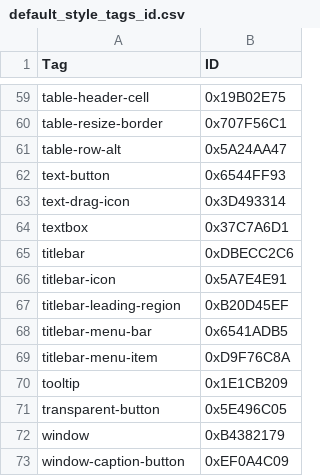
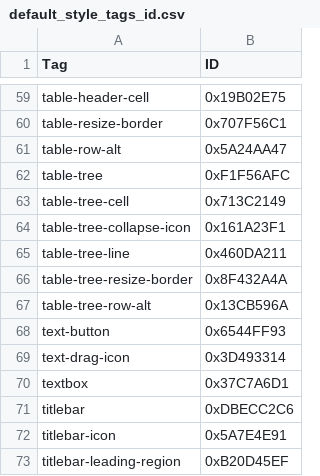
Before and after one commit to app3d-public/auik, a CSV file: src_v2/default_style_tags_id.csv, drawn as a sheet; only a part is shown, gaps mark what is left out; the shorter side is filled out with more unchanged rows; the diff names each change by its address in the sheet, - before the commit and + after, or states it on an @@ line.

Commit message:
table base; table tree

```diff
--- a/src_v2/default_style_tags_id.csv
+++ b/src_v2/default_style_tags_id.csv
+row 62: table-tree | 0xF1F56AFC
+row 63: table-tree-cell | 0x713C2149
+row 64: table-tree-collapse-icon | 0x161A23F1
+row 65: table-tree-line | 0x460DA211
+row 66: table-tree-resize-border | 0x8F432A4A
+row 67: table-tree-row-alt | 0x13CB596A
```
Also changed, not shown: 9 other files.
